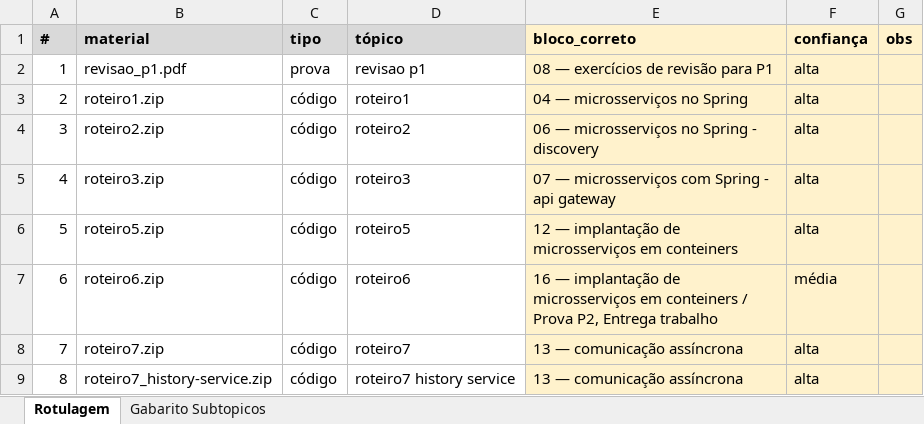
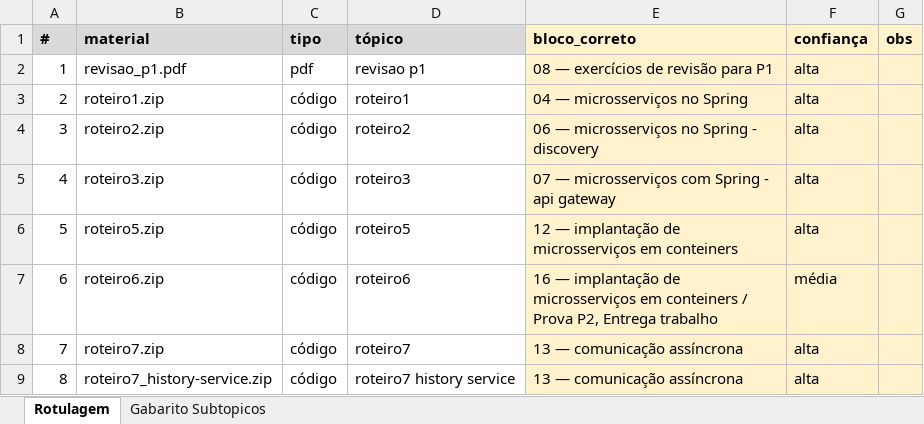
Before and after one commit to HumbertoCG18/GPT-Tutor-Generator, an Excel workbook: docs/reports/gold_templates/gold_ES2_rotular.xlsx, sheet Rotulagem, drawn as a sheet; only a part is shown; values as stored, in another font and other column widths than the file's, no borders; the diff names each change by its address in the sheet, - before the commit and + after, or states it on an @@ line.

```diff
--- a/docs/reports/gold_templates/gold_ES2_rotular.xlsx (sheet Rotulagem)
+++ b/docs/reports/gold_templates/gold_ES2_rotular.xlsx (sheet Rotulagem)
-C2 (tipo): prova
+C2 (tipo): pdf
```
Also changed, not shown: docs/reports/gold_templates/gold_IA_rotular.xlsx.
